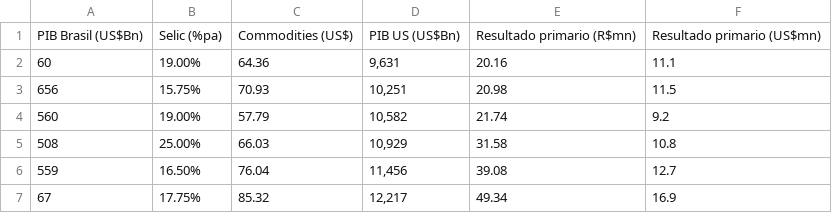
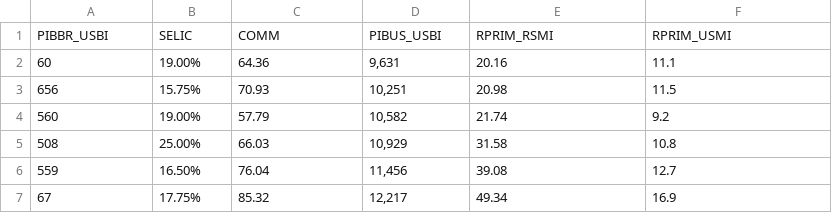
Before and after one commit to vchaves10/econometria, a CSV file: AC_ECONOMETRIA.csv, drawn as a sheet; only a part is shown.

Commit message:
Add files via upload

```diff
--- a/AC_ECONOMETRIA.csv
+++ b/AC_ECONOMETRIA.csv
@@ -1,2 +1,2 @@
-PIB Brasil (US$Bn);Selic (%pa);Commodities (US$);PIB US (US$Bn);Resultado primario (R$mn);Resultado primario (US$mn)
+PIBBR_USBI;SELIC;COMM;PIBUS_USBI;RPRIM_RSMI;RPRIM_USMI
 60;19.00%;64.36;9,631;20.16;11.1
```
